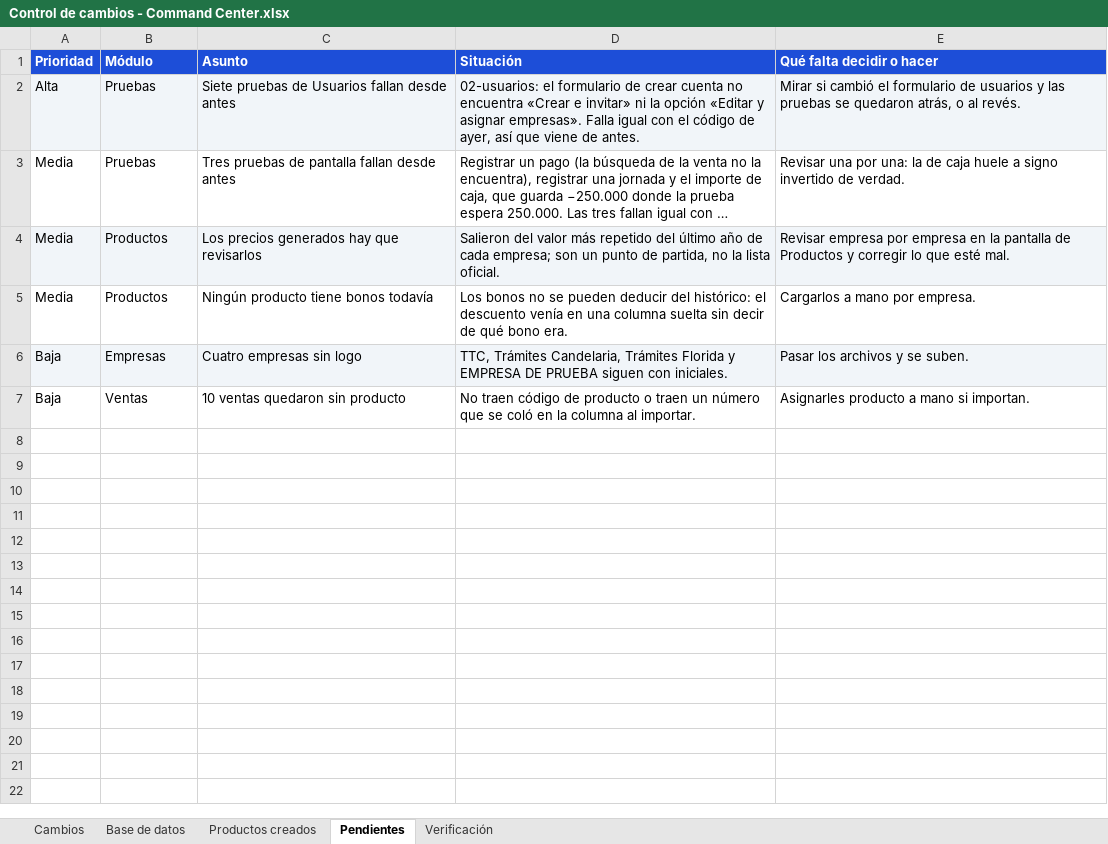
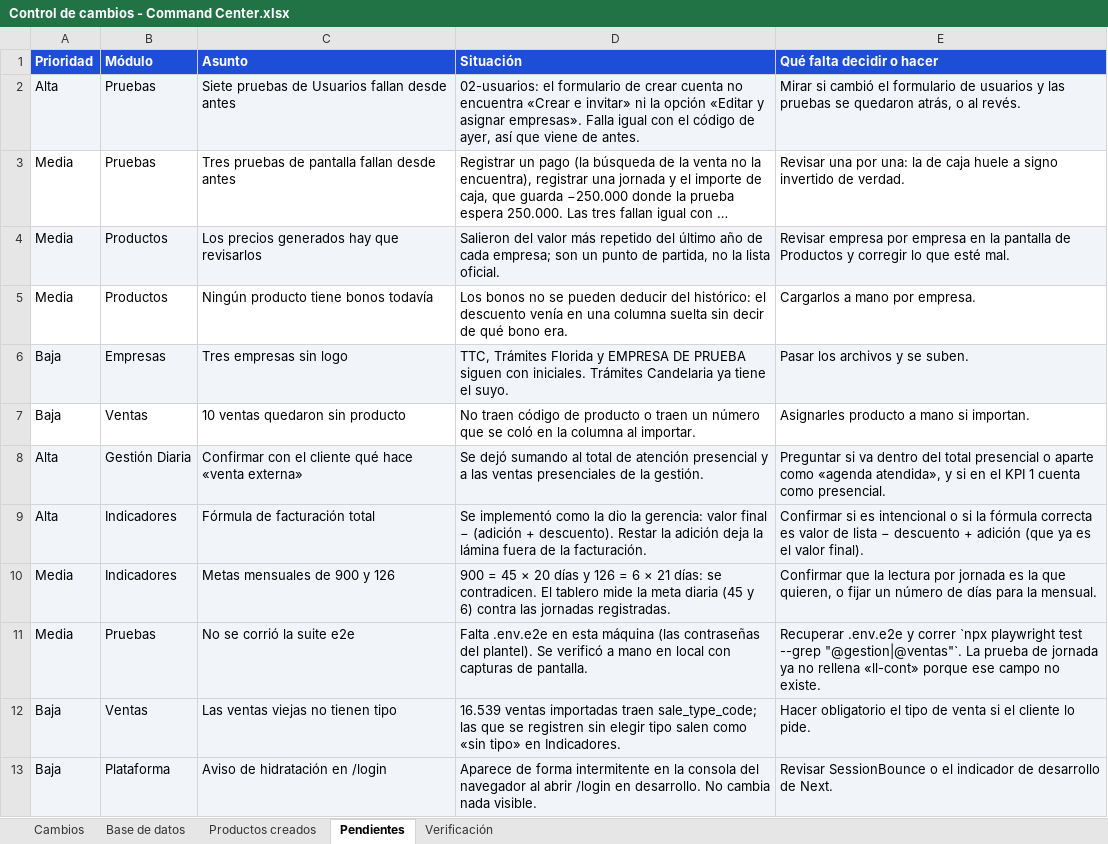
Before and after one commit to jonniermartinez/comman-center-, an Excel workbook: docs/Control de cambios - Command Center.xlsx, sheet Pendientes, drawn as a sheet; long unchanged cells end in …; values as stored, in another font and other column widths than the file's, no borders; the diff names each change by its address in the sheet, - before the commit and + after, or states it on an @@ line.

Commit message:
docs(cambios): la planilla recoge la jornada por bloques, la venta completa y los indicadores
Dieciséis cambios, la migración 044, seis verificaciones y las dudas que hay que confirmar con el cliente: venta externa, fórmula de facturación y metas mensuales. Y la nota de que la suite e2e no corrió porque falta .env.e2e en esta máquina.

```diff
--- a/docs/Control de cambios - Command Center.xlsx (sheet Pendientes)
+++ b/docs/Control de cambios - Command Center.xlsx (sheet Pendientes)
-C6 (Asunto): Cuatro empresas sin logo
+C6 (Asunto): Tres empresas sin logo
-D6 (Situación): TTC, Trámites Candelaria, Trámites Florida y EMPRESA DE PRUEBA siguen con iniciales.
+D6 (Situación): TTC, Trámites Florida y EMPRESA DE PRUEBA siguen con iniciales. Trámites Candelaria ya tiene el suyo.
+row 8: Alta | Gestión Diaria | Confirmar con el cliente qué hace «venta externa» | Se dejó sumando al total de atención presencial y a las ventas presenciales de la gestión. | Preguntar si va dentro del total presencial o aparte como «agenda atendida», y si en el KPI 1 cuenta como presencial.
+row 9: Alta | Indicadores | Fórmula de facturación total | Se implementó como la dio la gerencia: valor final − (adición + descuento). Restar la adición deja la lámina fuera de la facturación. | Confirmar si es intencional o si la fórmula correcta es valor de lista − descuento + adición (que ya es el valor final).
+row 10: Media | Indicadores | Metas mensuales de 900 y 126 | 900 = 45 × 20 días y 126 = 6 × 21 días: se contradicen. El tablero mide la meta diaria (45 y 6) contra las jornadas registradas. | Confirmar que la lectura por jornada es la que quieren, o fijar un número de días para la mensual.
+row 11: Media | Pruebas | No se corrió la suite e2e | Falta .env.e2e en esta máquina (las contraseñas del plantel). Se verificó a mano en local con capturas de pantalla. | Recuperar .env.e2e y correr `npx playwright test --grep "@gestion|@ventas"`. La prueba de jornada ya no rellena «ll-cont» porque ese campo no existe.
+row 12: Baja | Ventas | Las ventas viejas no tienen tipo | 16.539 ventas importadas traen sale_type_code; las que se registren sin elegir tipo salen como «sin tipo» en Indicadores. | Hacer obligatorio el tipo de venta si el cliente lo pide.
+row 13: Baja | Plataforma | Aviso de hidratación en /login | Aparece de forma intermitente en la consola del navegador al abrir /login en desarrollo. No cambia nada visible. | Revisar SessionBounce o el indicador de desarrollo de Next.
```
Also changed, not shown: sheet Cambios, sheet Verificación, sheet Base de datos, 2 other files.
